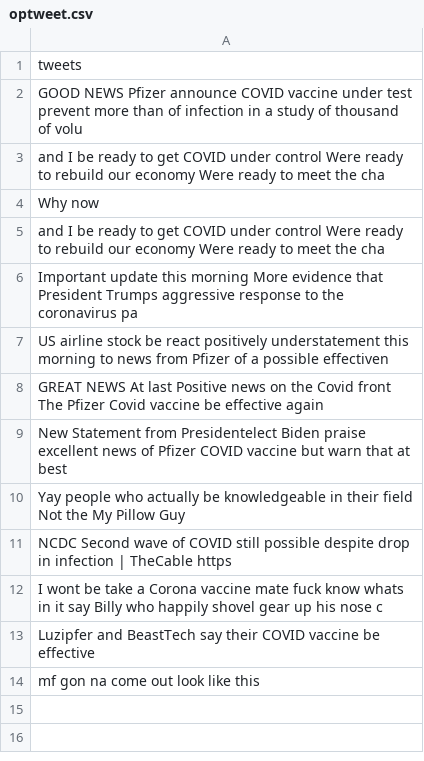
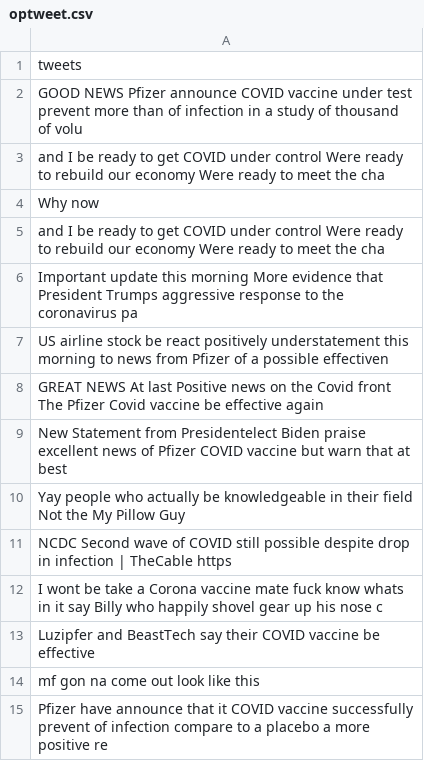
Before and after one commit to Zephyrs3/Sentiment_analysis, a CSV file: optweet.csv, drawn as a sheet.

Commit message:
Updated

```diff
--- a/optweet.csv
+++ b/optweet.csv
@@ -14 +14,2 @@ Luzipfer and BeastTech say their COVID vaccine be effective
 mf gon na come out look like this
+Pfizer have announce that it COVID vaccine successfully prevent of infection compare to a placebo a more positive re
```
